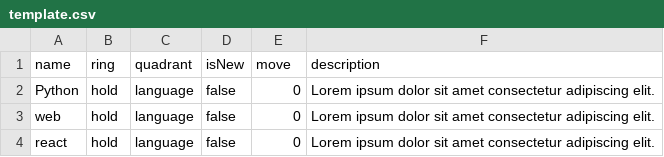
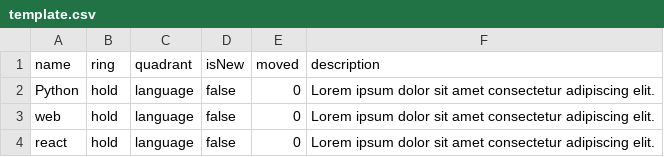
Before and after one commit to NovoNordisk-OpenSource/decentralized-tech-radar, a CSV file: examples/csv_templates/template.csv, drawn as a sheet.

Commit message:
fix: spelling in template.csv header
Signed-off-by: August Brandt <73245509+August-Brandt@users.noreply.github.com>

```diff
--- a/examples/csv_templates/template.csv
+++ b/examples/csv_templates/template.csv
@@ -1,2 +1,2 @@
-name,ring,quadrant,isNew,move,description
+name,ring,quadrant,isNew,moved,description
 Python,hold,language,false,0,Lorem ipsum dolor sit amet consectetur adipiscing elit.
```
